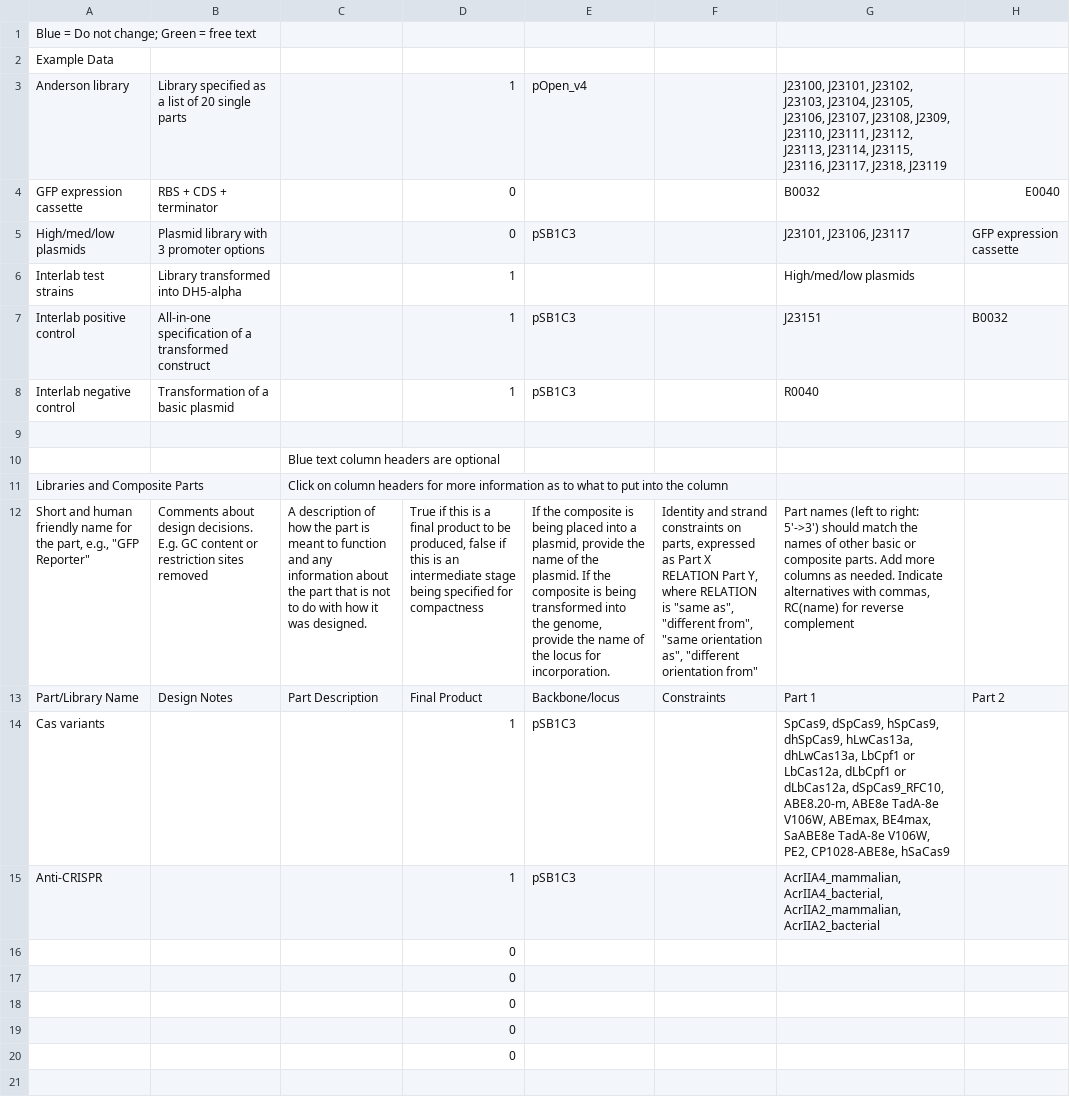
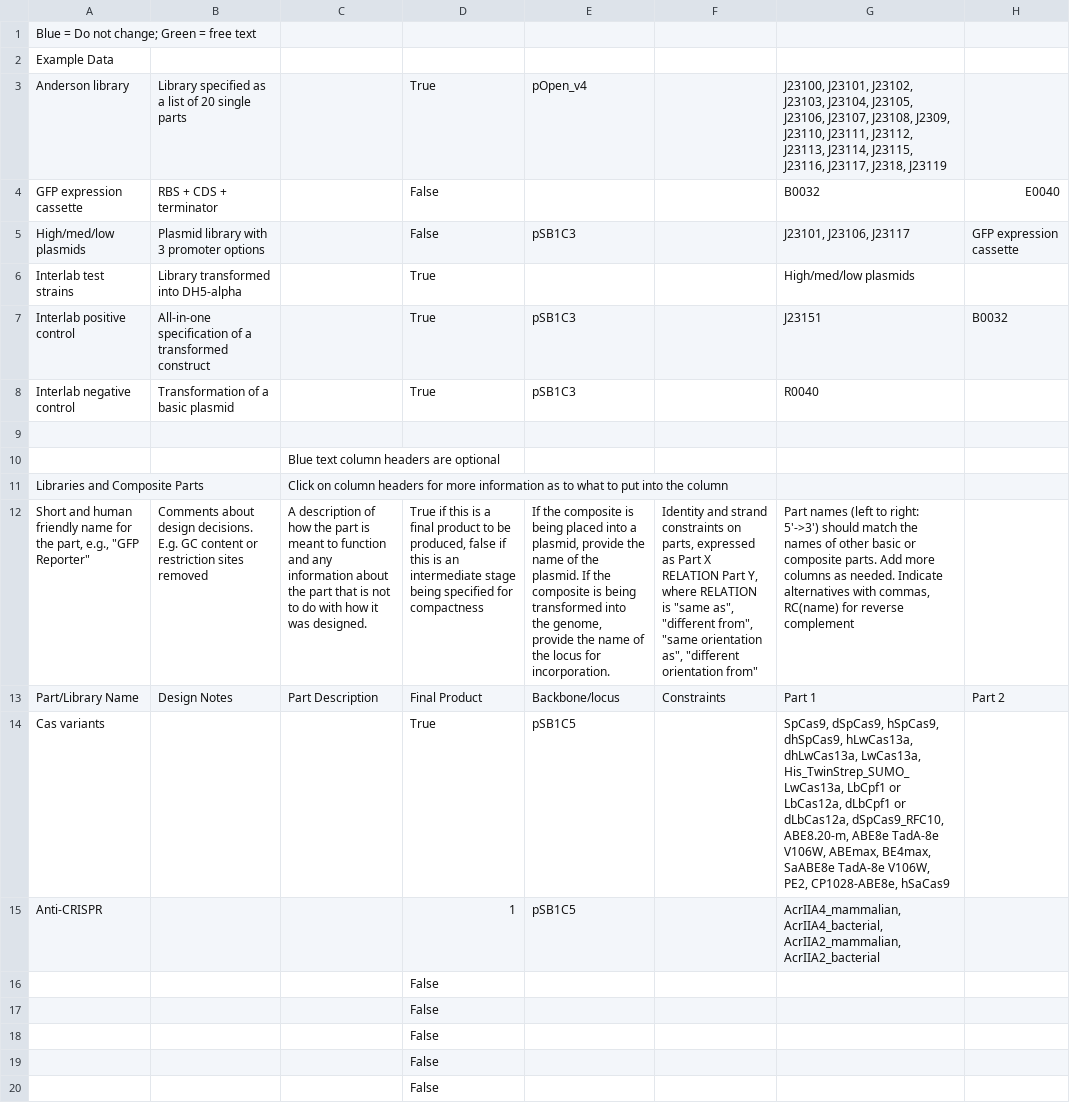
Before and after one commit to iGEM-Engineering/iGEM-distribution, a CSV file: CRISPR-Cas/views/Libraries and Composites.csv, drawn as a sheet; only a part is shown; the diff names each change by its address in the sheet, - before the commit and + after, or states it on an @@ line.

```diff
--- a/CRISPR-Cas/views/Libraries and Composites.csv
+++ b/CRISPR-Cas/views/Libraries and Composites.csv
-D3: 1
+D3: True
-D4:D5: 0
+D4:D5: False
-D6:D8: 1
+D6:D8: True
-D14: 1
+D14: True
-E14:E15: pSB1C3
+E14:E15: pSB1C5
-G14: …hLwCas13a, dhLwCas13a, LbCpf1 or…
+G14: …hLwCas13a, dhLwCas13a, LwCas13a, His_TwinStrep_SUMO_LwCas13a, LbCpf1 or…
-D16:D20: 0
+D16:D20: False
```
Also changed, not shown: CRISPR-Cas/views/Parts and Devices.csv, 1 other file.
